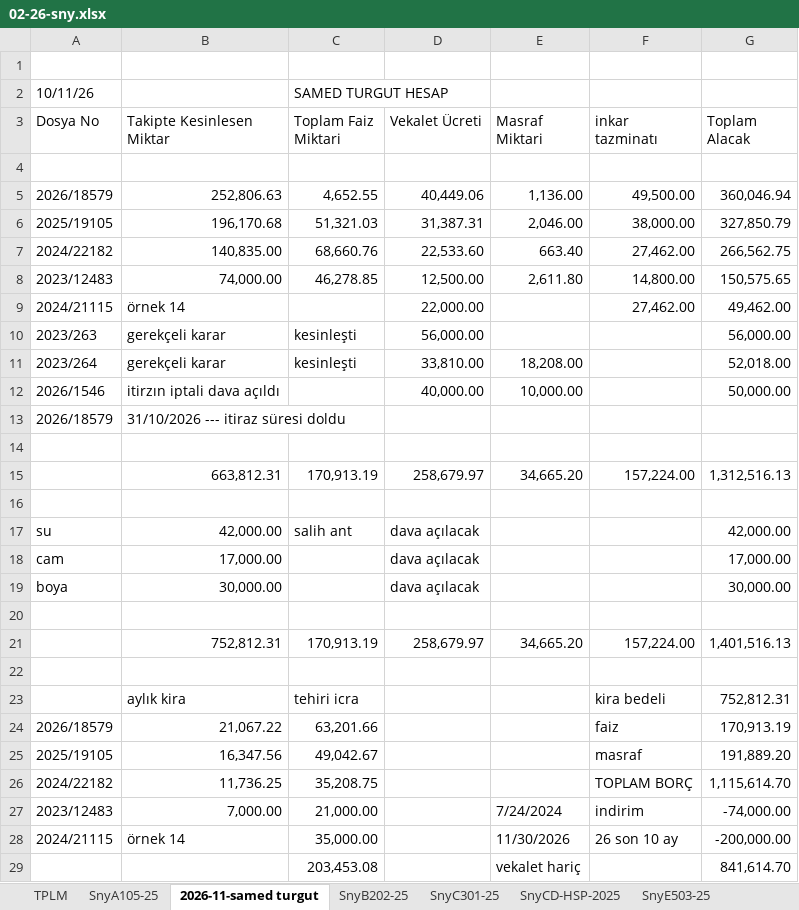
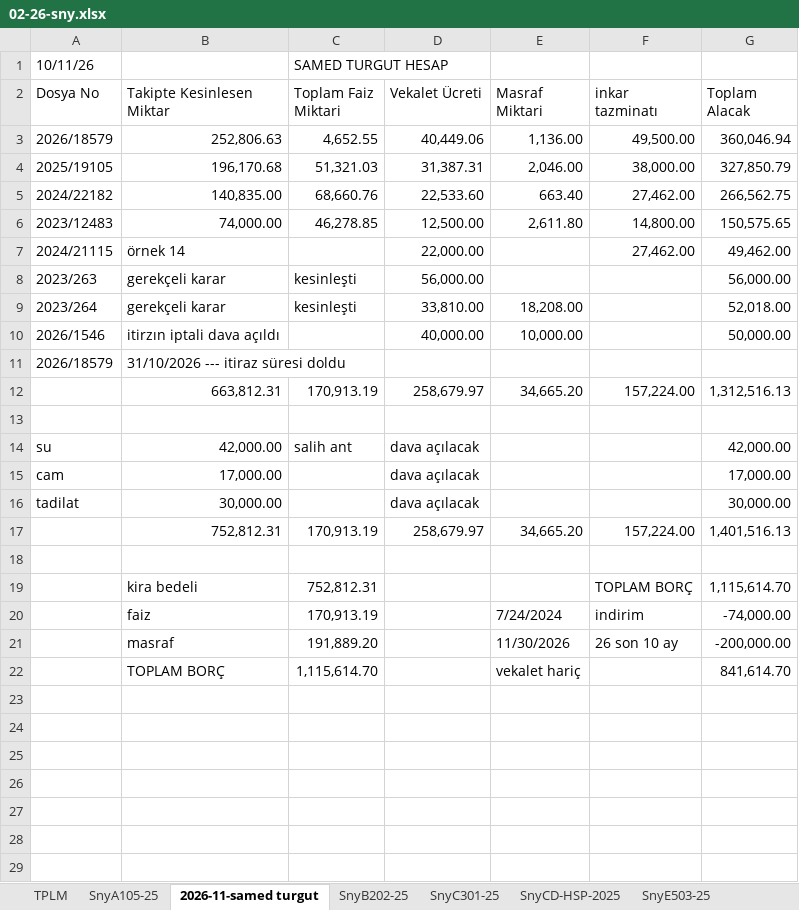
Before and after one commit to roboturx/2609-yzhn, an Excel workbook: 26-tdy/02-26-sny.xlsx, sheet 2026-11-samed turgut, drawn as a sheet; values as stored, in another font and other column widths than the file's, no cell formats; removed rows and columns are numbered as before the commit, all else as after; the diff names each change by its address in the sheet, - before the commit and + after, or states it on an @@ line.

Commit message:
kıo

```diff
--- a/26-tdy/02-26-sny.xlsx (sheet 2026-11-samed turgut)
+++ b/26-tdy/02-26-sny.xlsx (sheet 2026-11-samed turgut)
-row 1: (empty)
-row 4: (empty)
-row 14: (empty)
-A16 (Dosya No): boya
+A16 (Dosya No): tadilat
-row 20: (empty)
-row 23:  | aylık kira | tehiri icra |  |  | kira bedeli | 752,812.31
-row 24: 2026/18579 | 21,067.22 | 63,201.66 |  |  | faiz | 170,913.19
-row 25: 2025/19105 | 16,347.56 | 49,042.67 |  |  | masraf | 191,889.20
-row 26: 2024/22182 | 11,736.25 | 35,208.75 |  |  | TOPLAM BORÇ | 1,115,614.70
-row 27: 2023/12483 | 7,000.00 | 21,000.00 |  | 7/24/2024 | indirim | -74,000.00
+row 19:  | kira bedeli | 752,812.31 |  |  | TOPLAM BORÇ | 1,115,614.70
+row 20:  | faiz | 170,913.19 |  | 7/24/2024 | indirim | -74,000.00
-A21 (Dosya No): 2024/21115
+A21 (Dosya No): (empty)
-B21 (Takipte Kesinlesen Miktar): örnek 14
+B21 (Takipte Kesinlesen Miktar): masraf
-C21 (Toplam Faiz Miktari): 35,000.00
+C21 (Toplam Faiz Miktari): 191,889.20
-B22 (Takipte Kesinlesen Miktar): (empty)
+B22 (Takipte Kesinlesen Miktar): TOPLAM BORÇ
-C22 (Toplam Faiz Miktari): 203,453.08
+C22 (Toplam Faiz Miktari): 1,115,614.70
```
Also changed, not shown: cell formats, formulas that keep their value.
